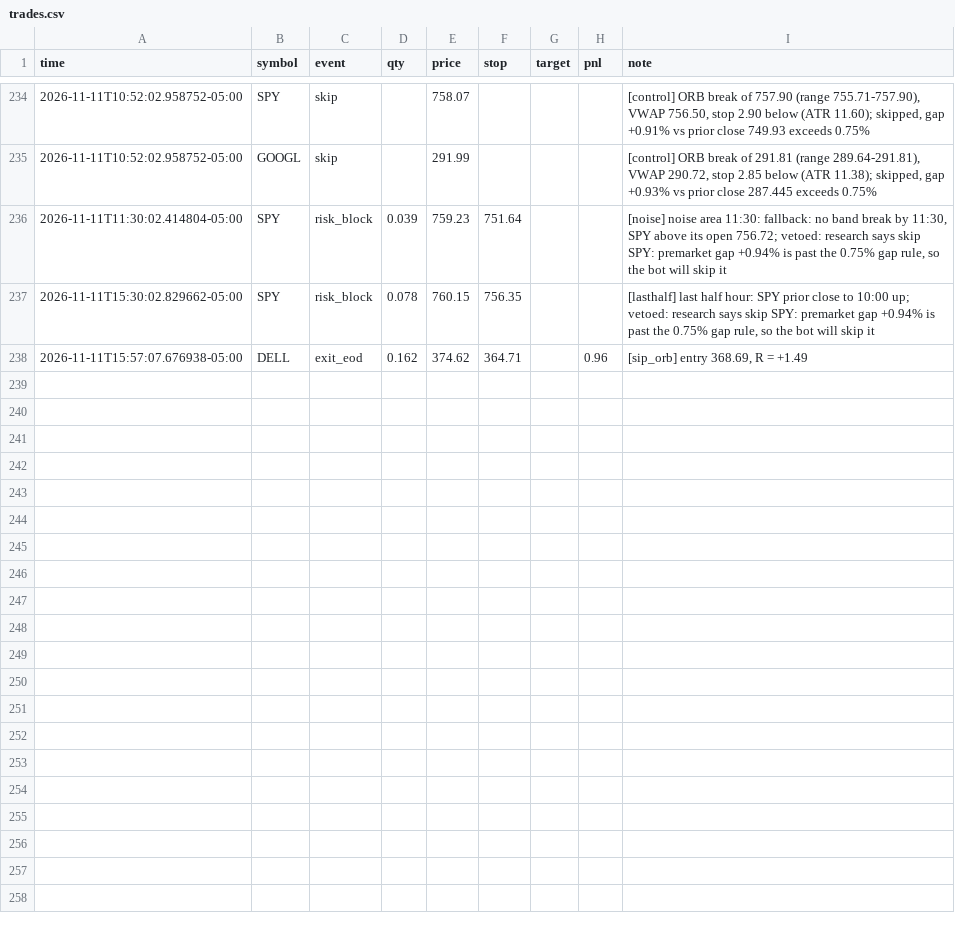
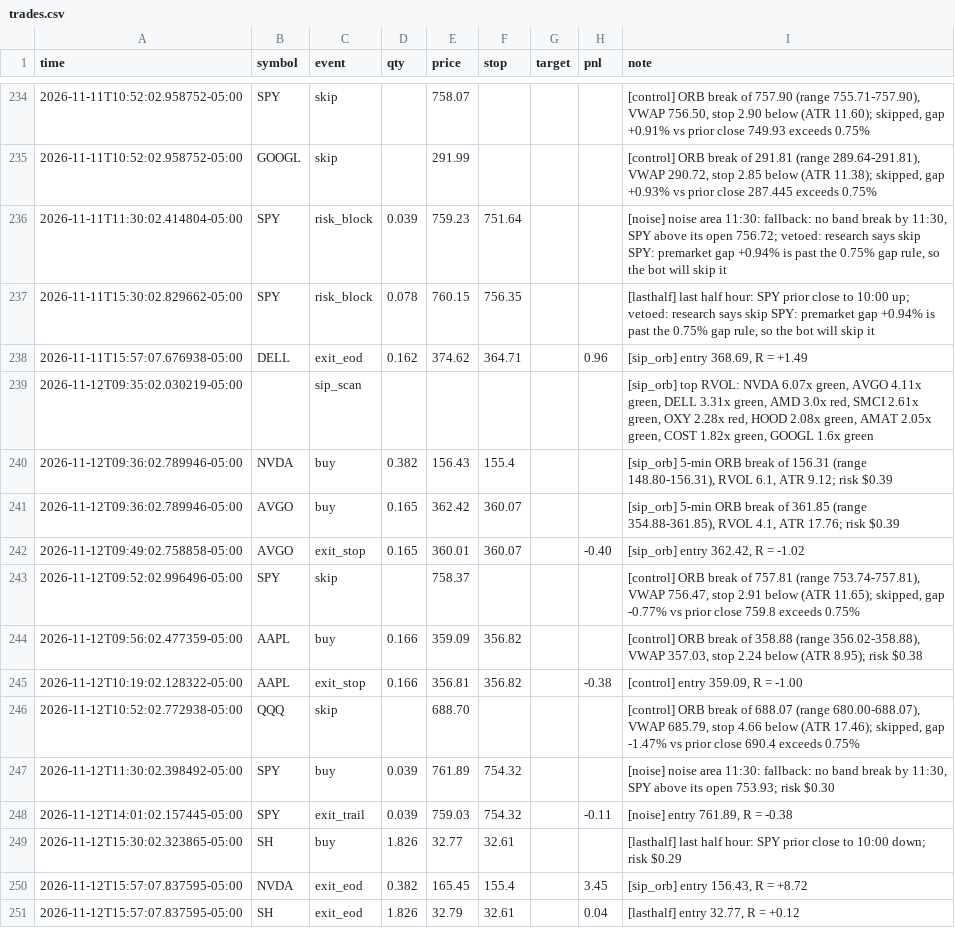
Before and after one commit to Studioluke/ponytail, a CSV file: trader/journal/trades.csv, drawn as a sheet; only a part is shown, gaps mark what is left out; the diff names each change by its address in the sheet, - before the commit and + after, or states it on an @@ line.

```diff
--- a/trader/journal/trades.csv
+++ b/trader/journal/trades.csv
+row 239: 2026-11-12T09:35:02.030219-05:00 |  | sip_scan |  |  |  |  |  | [sip_orb] top RVOL: NVDA 6.07x green, AVGO 4.11x green, DELL 3.31x green, AMD 3.0x red, SMCI 2.61x green, OXY 2.28x red, HOOD 2.08x green, AMAT 2.05x green, COST 1.82x green, GOOGL 1.6x green
+row 240: 2026-11-12T09:36:02.789946-05:00 | NVDA | buy | 0.382 | 156.43 | 155.4 |  |  | [sip_orb] 5-min ORB break of 156.31 (range 148.80-156.31), RVOL 6.1, ATR 9.12; risk $0.39
+row 241: 2026-11-12T09:36:02.789946-05:00 | AVGO | buy | 0.165 | 362.42 | 360.07 |  |  | [sip_orb] 5-min ORB break of 361.85 (range 354.88-361.85), RVOL 4.1, ATR 17.76; risk $0.39
+row 242: 2026-11-12T09:49:02.758858-05:00 | AVGO | exit_stop | 0.165 | 360.01 | 360.07 |  | -0.40 | [sip_orb] entry 362.42, R = -1.02
+row 243: 2026-11-12T09:52:02.996496-05:00 | SPY | skip |  | 758.37 |  |  |  | [control] ORB break of 757.81 (range 753.74-757.81), VWAP 756.47, stop 2.91 below (ATR 11.65); skipped, gap -0.77% vs prior close 759.8 exceeds 0.75%
+row 244: 2026-11-12T09:56:02.477359-05:00 | AAPL | buy | 0.166 | 359.09 | 356.82 |  |  | [control] ORB break of 358.88 (range 356.02-358.88), VWAP 357.03, stop 2.24 below (ATR 8.95); risk $0.38
+row 245: 2026-11-12T10:19:02.128322-05:00 | AAPL | exit_stop | 0.166 | 356.81 | 356.82 |  | -0.38 | [control] entry 359.09, R = -1.00
+row 246: 2026-11-12T10:52:02.772938-05:00 | QQQ | skip |  | 688.70 |  |  |  | [control] ORB break of 688.07 (range 680.00-688.07), VWAP 685.79, stop 4.66 below (ATR 17.46); skipped, gap -1.47% vs prior close 690.4 exceeds 0.75%
+row 247: 2026-11-12T11:30:02.398492-05:00 | SPY | buy | 0.039 | 761.89 | 754.32 |  |  | [noise] noise area 11:30: fallback: no band break by 11:30, SPY above its open 753.93; risk $0.30
+row 248: 2026-11-12T14:01:02.157445-05:00 | SPY | exit_trail | 0.039 | 759.03 | 754.32 |  | -0.11 | [noise] entry 761.89, R = -0.38
+row 249: 2026-11-12T15:30:02.323865-05:00 | SH | buy | 1.826 | 32.77 | 32.61 |  |  | [lasthalf] last half hour: SPY prior close to 10:00 down; risk $0.29
+row 250: 2026-11-12T15:57:07.837595-05:00 | NVDA | exit_eod | 0.382 | 165.45 | 155.4 |  | 3.45 | [sip_orb] entry 156.43, R = +8.72
+row 251: 2026-11-12T15:57:07.837595-05:00 | SH | exit_eod | 1.826 | 32.79 | 32.61 |  | 0.04 | [lasthalf] entry 32.77, R = +0.12
```
Also changed, not shown: trader/journal/feedcheck.csv, trader/journal/shadow.csv, 3 other files.
